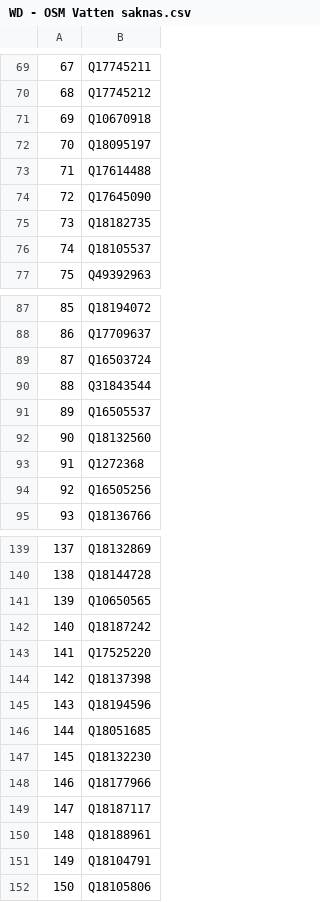
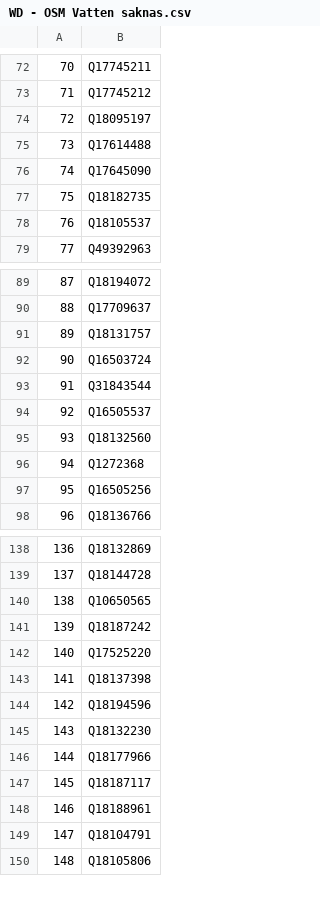
Before and after one commit to salgo60/Svenskabadplatser, a CSV file: Jupyter/WD - OSM Vatten saknas.csv, drawn as a sheet; only a part is shown, gaps mark what is left out; removed rows and columns are numbered as before the commit, all else as after; the diff covers the shown part only; the diff names each change by its address in the sheet, - before the commit and + after, or states it on an @@ line.

```diff
--- a/Jupyter/WD - OSM Vatten saknas.csv
+++ b/Jupyter/WD - OSM Vatten saknas.csv
@@ column A renumbered from row 36 down @@
-row 71: 69 | Q10670918
+row 91: 89 | Q18131757
-row 146: 144 | Q18051685
```
Also changed, not shown: 4 added rows and 5 removed rows elsewhere in this file, Jupyter/WD - OSM Badplatser saknas.csv, 2 other files.
